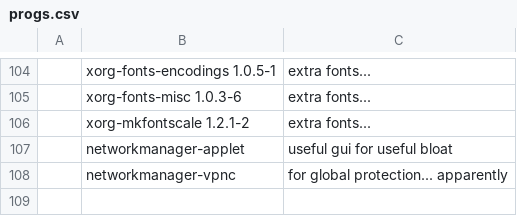
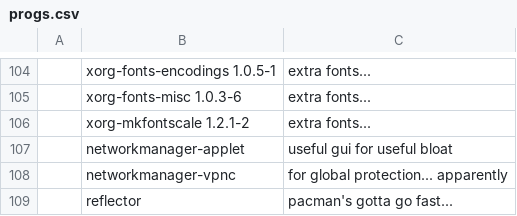
Before and after one commit to blinklad/LARBS, a CSV file: progs.csv, drawn as a sheet; only a part is shown, gaps mark what is left out; the diff names each change by its address in the sheet, - before the commit and + after, or states it on an @@ line.

Commit message:
Add some more steps and reflector package

```diff
--- a/progs.csv
+++ b/progs.csv
+row 109:  | reflector | pacman's gotta go fast...
```
Also changed, not shown: 1 other file.
